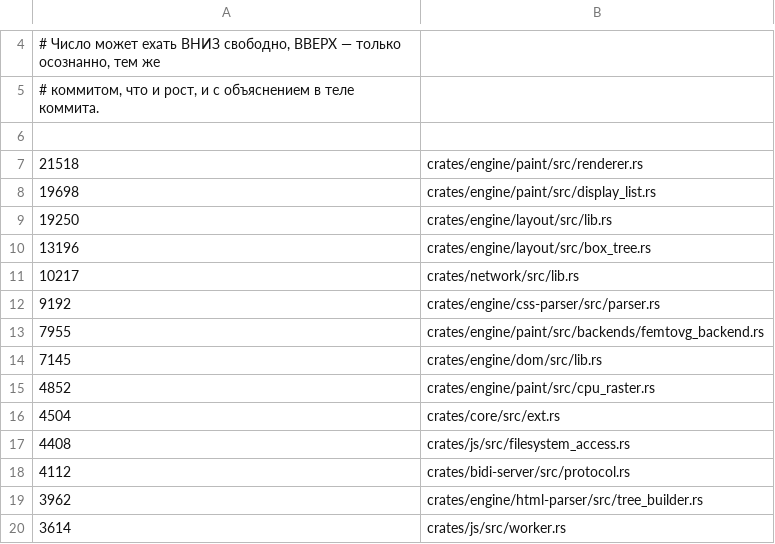
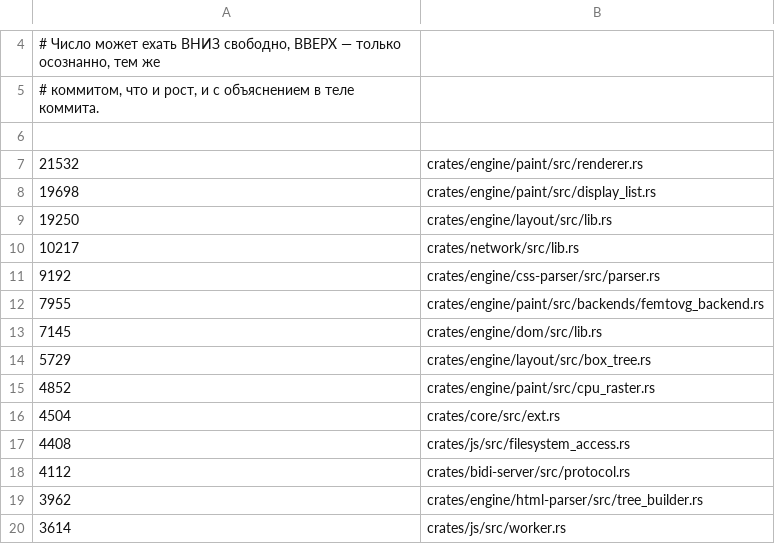
Before and after one commit to LearnJava/lumen-browser, a TSV file: scripts/file-size-baseline.tsv, drawn as a sheet; only a part is shown, gaps mark what is left out.

```diff
--- a/scripts/file-size-baseline.tsv
+++ b/scripts/file-size-baseline.tsv
@@ -6,6 +6,5 @@
 
-21518	crates/engine/paint/src/renderer.rs
+21532	crates/engine/paint/src/renderer.rs
 19698	crates/engine/paint/src/display_list.rs
 19250	crates/engine/layout/src/lib.rs
-13196	crates/engine/layout/src/box_tree.rs
 10217	crates/network/src/lib.rs
@@ -14,2 +13,3 @@
 7145	crates/engine/dom/src/lib.rs
+5729	crates/engine/layout/src/box_tree.rs
 4852	crates/engine/paint/src/cpu_raster.rs
```
Also changed, not shown: 5 other files.
